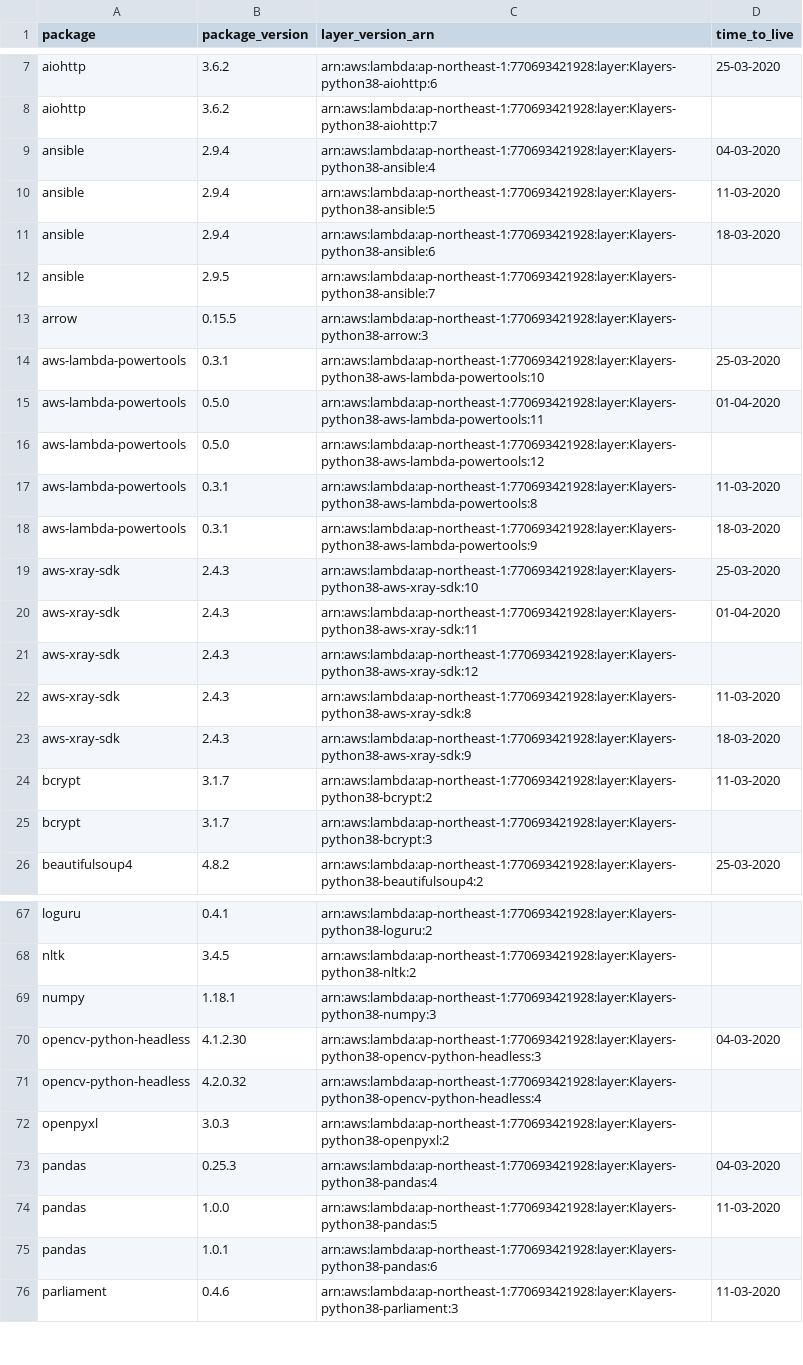
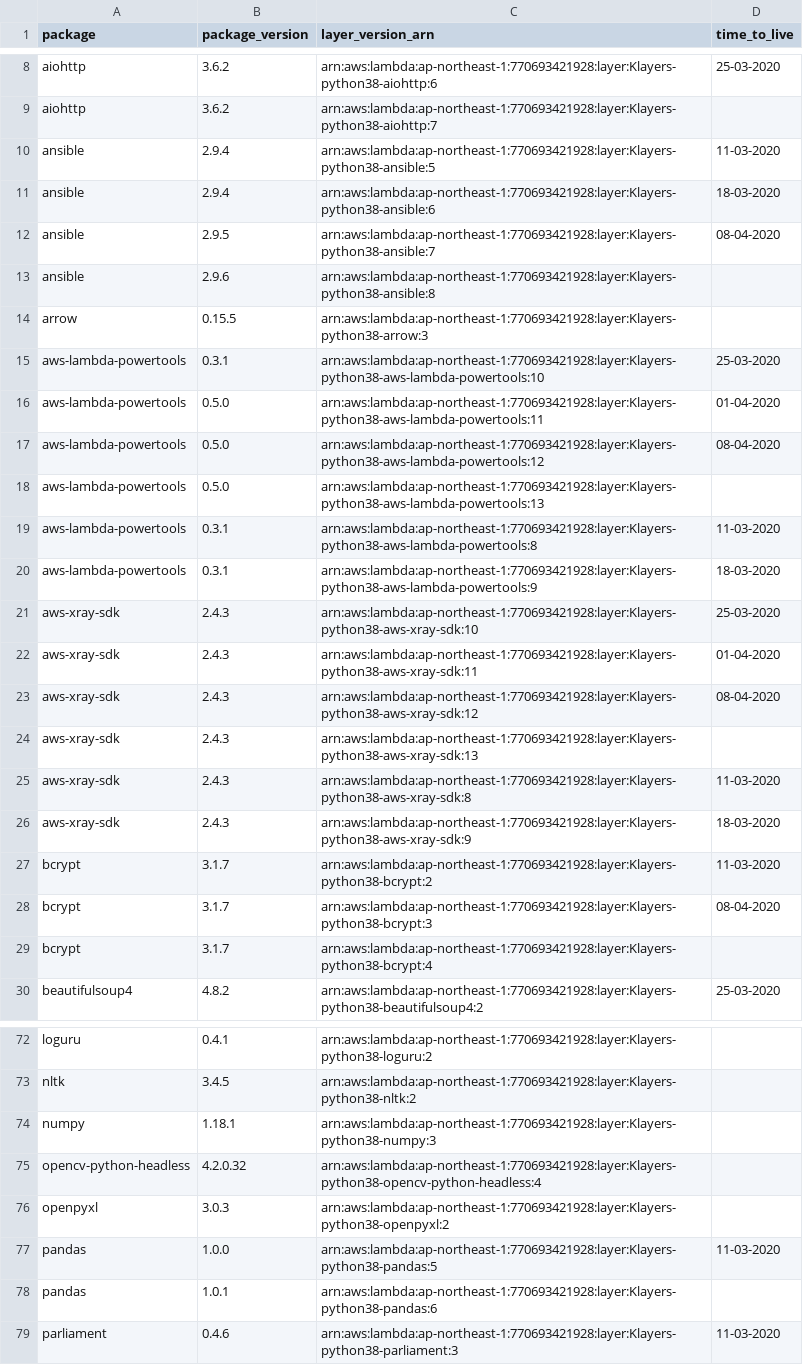
Before and after one commit to raffishquartan/Klayers, a CSV file: deployments/python3.8/arns/ap-northeast-1.csv, drawn as a sheet; only a part is shown, gaps mark what is left out; the diff covers the shown part only.

```diff
--- a/deployments/python3.8/arns/ap-northeast-1.csv
+++ b/deployments/python3.8/arns/ap-northeast-1.csv
@@ -8,6 +9,6 @@ aiohttp,3.6.2,arn:aws:lambda:ap-northeast-1:770693421928:layer:Klayers-python38-
 aiohttp,3.6.2,arn:aws:lambda:ap-northeast-1:770693421928:layer:Klayers-python38-aiohttp:7,
-ansible,2.9.4,arn:aws:lambda:ap-northeast-1:770693421928:layer:Klayers-python38-ansible:4,04-03-2020
 ansible,2.9.4,arn:aws:lambda:ap-northeast-1:770693421928:layer:Klayers-python38-ansible:5,11-03-2020
 ansible,2.9.4,arn:aws:lambda:ap-northeast-1:770693421928:layer:Klayers-python38-ansible:6,18-03-2020
-ansible,2.9.5,arn:aws:lambda:ap-northeast-1:770693421928:layer:Klayers-python38-ansible:7,
+ansible,2.9.5,arn:aws:lambda:ap-northeast-1:770693421928:layer:Klayers-python38-ansible:7,08-04-2020
+ansible,2.9.6,arn:aws:lambda:ap-northeast-1:770693421928:layer:Klayers-python38-ansible:8,
 arrow,0.15.5,arn:aws:lambda:ap-northeast-1:770693421928:layer:Klayers-python38-arrow:3,
@@ -15,3 +16,4 @@ aws-lambda-powertools,0.3.1,arn:aws:lambda:ap-northeast-1:770693421928:layer:Kla
 aws-lambda-powertools,0.5.0,arn:aws:lambda:ap-northeast-1:770693421928:layer:Klayers-python38-aws-lambda-powertools:11,01-04-2020
-aws-lambda-powertools,0.5.0,arn:aws:lambda:ap-northeast-1:770693421928:layer:Klayers-python38-aws-lambda-powertools:12,
+aws-lambda-powertools,0.5.0,arn:aws:lambda:ap-northeast-1:770693421928:layer:Klayers-python38-aws-lambda-powertools:12,08-04-2020
+aws-lambda-powertools,0.5.0,arn:aws:lambda:ap-northeast-1:770693421928:layer:Klayers-python38-aws-lambda-powertools:13,
 aws-lambda-powertools,0.3.1,arn:aws:lambda:ap-northeast-1:770693421928:layer:Klayers-python38-aws-lambda-powertools:8,11-03-2020
@@ -20,3 +22,4 @@ aws-xray-sdk,2.4.3,arn:aws:lambda:ap-northeast-1:770693421928:layer:Klayers-pyth
 aws-xray-sdk,2.4.3,arn:aws:lambda:ap-northeast-1:770693421928:layer:Klayers-python38-aws-xray-sdk:11,01-04-2020
-aws-xray-sdk,2.4.3,arn:aws:lambda:ap-northeast-1:770693421928:layer:Klayers-python38-aws-xray-sdk:12,
+aws-xray-sdk,2.4.3,arn:aws:lambda:ap-northeast-1:770693421928:layer:Klayers-python38-aws-xray-sdk:12,08-04-2020
+aws-xray-sdk,2.4.3,arn:aws:lambda:ap-northeast-1:770693421928:layer:Klayers-python38-aws-xray-sdk:13,
 aws-xray-sdk,2.4.3,arn:aws:lambda:ap-northeast-1:770693421928:layer:Klayers-python38-aws-xray-sdk:8,11-03-2020
@@ -24,3 +27,4 @@ aws-xray-sdk,2.4.3,arn:aws:lambda:ap-northeast-1:770693421928:layer:Klayers-pyth
 bcrypt,3.1.7,arn:aws:lambda:ap-northeast-1:770693421928:layer:Klayers-python38-bcrypt:2,11-03-2020
-bcrypt,3.1.7,arn:aws:lambda:ap-northeast-1:770693421928:layer:Klayers-python38-bcrypt:3,
+bcrypt,3.1.7,arn:aws:lambda:ap-northeast-1:770693421928:layer:Klayers-python38-bcrypt:3,08-04-2020
+bcrypt,3.1.7,arn:aws:lambda:ap-northeast-1:770693421928:layer:Klayers-python38-bcrypt:4,
 beautifulsoup4,4.8.2,arn:aws:lambda:ap-northeast-1:770693421928:layer:Klayers-python38-beautifulsoup4:2,25-03-2020
@@ -69,6 +74,4 @@ nltk,3.4.5,arn:aws:lambda:ap-northeast-1:770693421928:layer:Klayers-python38-nlt
 numpy,1.18.1,arn:aws:lambda:ap-northeast-1:770693421928:layer:Klayers-python38-numpy:3,
-opencv-python-headless,4.1.2.30,arn:aws:lambda:ap-northeast-1:770693421928:layer:Klayers-python38-opencv-python-headless:3,04-03-2020
 opencv-python-headless,4.2.0.32,arn:aws:lambda:ap-northeast-1:770693421928:layer:Klayers-python38-opencv-python-headless:4,
 openpyxl,3.0.3,arn:aws:lambda:ap-northeast-1:770693421928:layer:Klayers-python38-openpyxl:2,
-pandas,0.25.3,arn:aws:lambda:ap-northeast-1:770693421928:layer:Klayers-python38-pandas:4,04-03-2020
 pandas,1.0.0,arn:aws:lambda:ap-northeast-1:770693421928:layer:Klayers-python38-pandas:5,11-03-2020
```
Also changed, not shown: 11 added rows, 4 removed rows and 10 edited cells elsewhere in this file, deployments/python3.8/arns/ap-northeast-2.csv, deployments/python3.8/arns/ap-southeast-1.csv, 29 other files.
